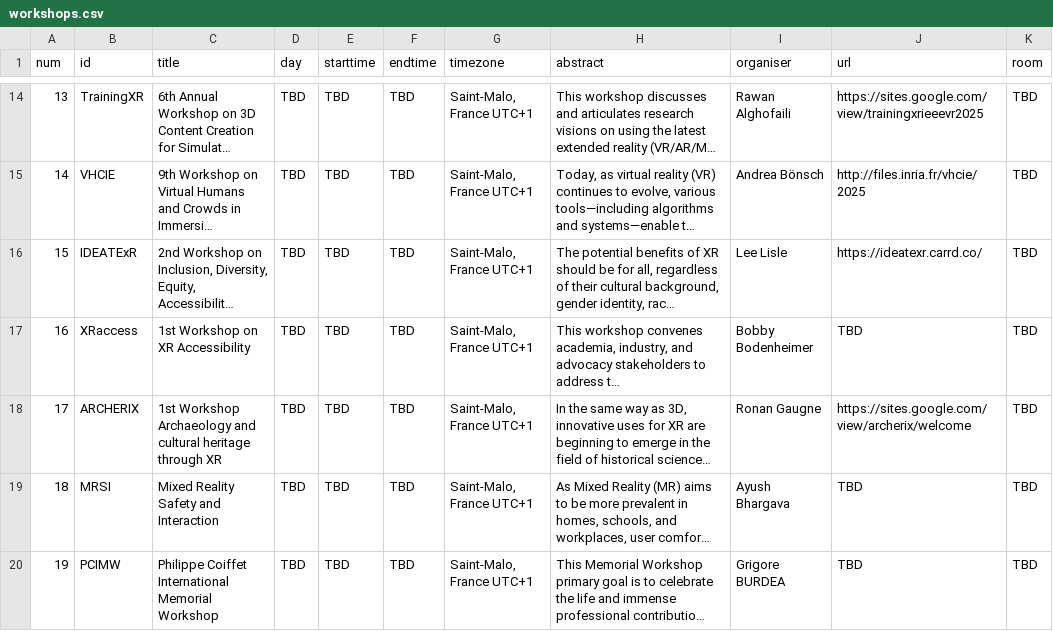
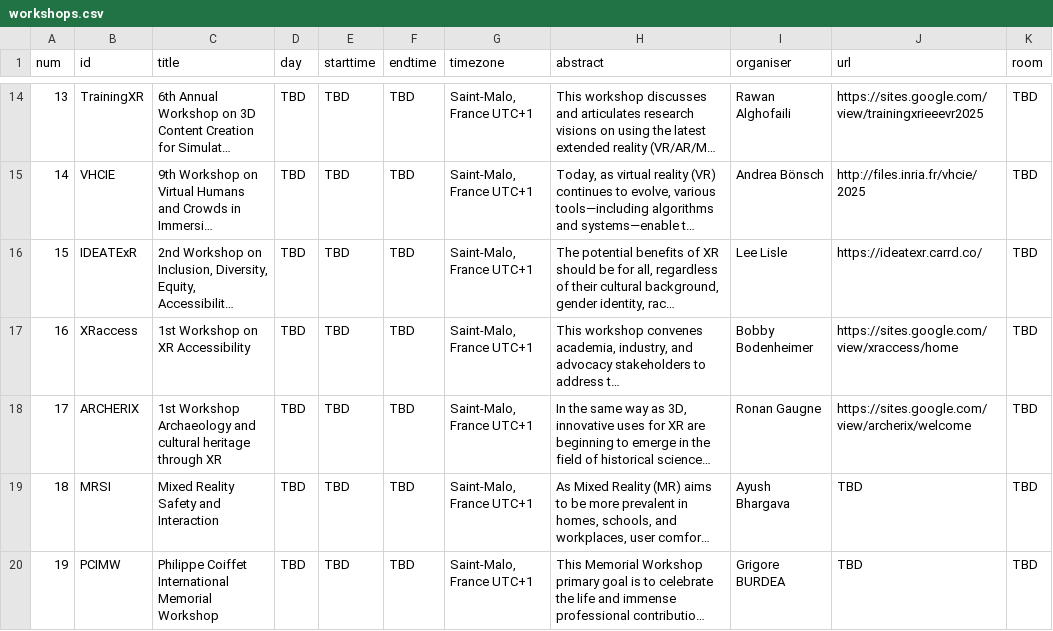
Before and after one commit to ieeevr/2026, a CSV file: _data/workshops.csv, drawn as a sheet; only a part is shown, gaps mark what is left out; long unchanged cells end in …; the diff names each change by its address in the sheet, - before the commit and + after, or states it on an @@ line.

Commit message:
Update workshops.csv

```diff
--- a/_data/workshops.csv
+++ b/_data/workshops.csv
-J17 (url): TBD
+J17 (url): https://sites.google.com/view/xraccess/home
```
